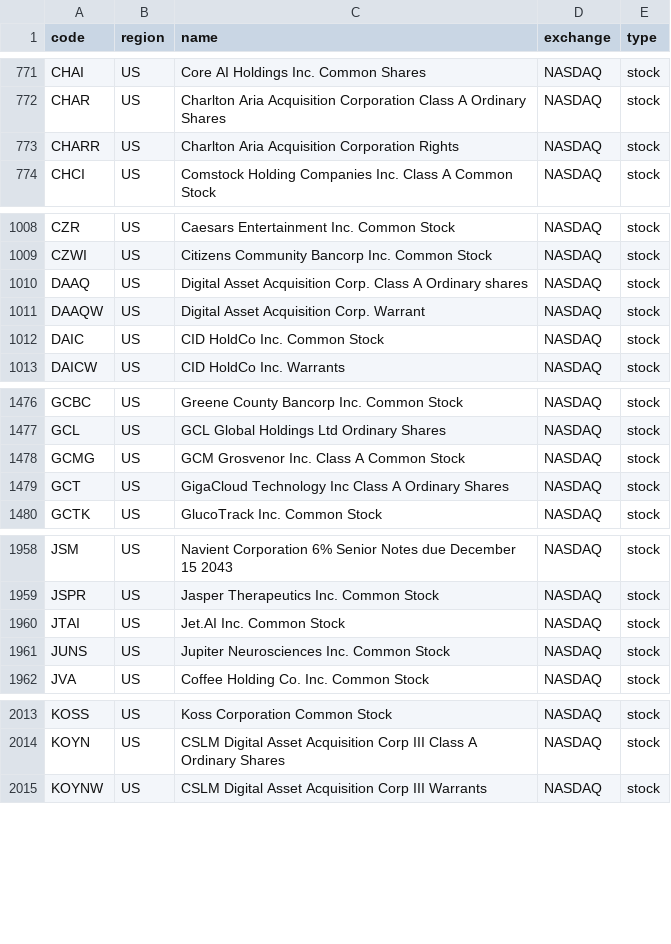
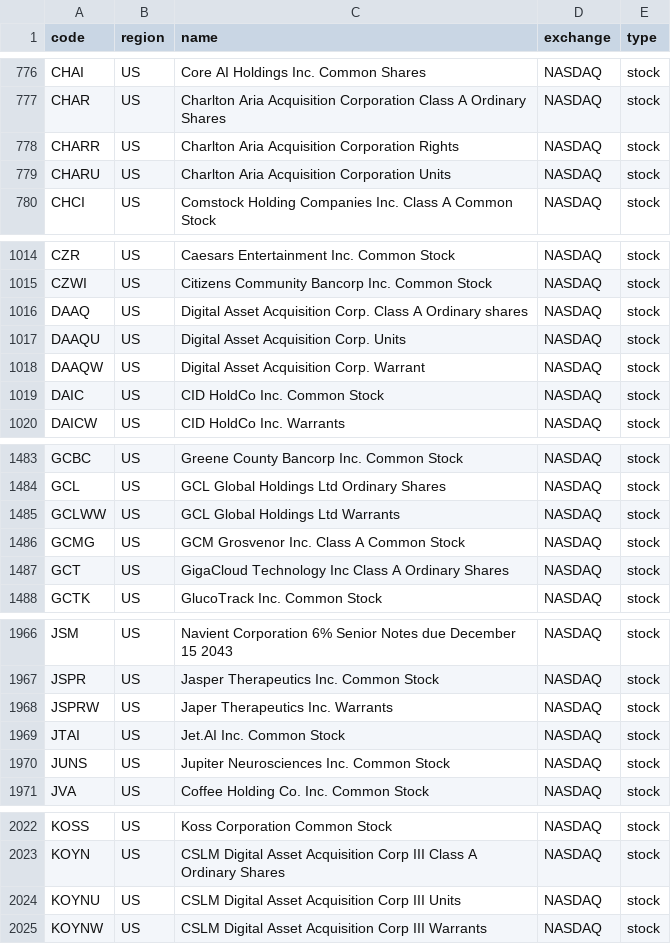
Before and after one commit to irachex/open-stock-data, a CSV file: symbols/NASDAQ.csv, drawn as a sheet; only a part is shown, gaps mark what is left out; the diff covers the shown part only.

```diff
--- a/symbols/NASDAQ.csv
+++ b/symbols/NASDAQ.csv
@@ -773,2 +778,3 @@ CHAR,US,Charlton Aria Acquisition Corporation Class A Ordinary Shares,NASDAQ,sto
 CHARR,US,Charlton Aria Acquisition Corporation Rights,NASDAQ,stock
+CHARU,US,Charlton Aria Acquisition Corporation Units,NASDAQ,stock
 CHCI,US,Comstock Holding Companies Inc. Class A Common Stock,NASDAQ,stock
@@ -1010,2 +1016,3 @@ CZWI,US,Citizens Community Bancorp Inc. Common Stock,NASDAQ,stock
 DAAQ,US,Digital Asset Acquisition Corp. Class A Ordinary shares,NASDAQ,stock
+DAAQU,US,Digital Asset Acquisition Corp. Units,NASDAQ,stock
 DAAQW,US,Digital Asset Acquisition Corp. Warrant,NASDAQ,stock
@@ -1477,2 +1484,3 @@ GCBC,US,Greene County Bancorp Inc. Common Stock,NASDAQ,stock
 GCL,US,GCL Global Holdings Ltd Ordinary Shares,NASDAQ,stock
+GCLWW,US,GCL Global Holdings Ltd Warrants,NASDAQ,stock
 GCMG,US,GCM Grosvenor Inc. Class A Common Stock,NASDAQ,stock
@@ -1959,2 +1967,3 @@ JSM,US,Navient Corporation 6% Senior Notes due December 15 2043,NASDAQ,stock
 JSPR,US,Jasper Therapeutics Inc. Common Stock,NASDAQ,stock
+JSPRW,US,Japer Therapeutics Inc. Warrants,NASDAQ,stock
 JTAI,US,Jet.AI Inc. Common Stock,NASDAQ,stock
@@ -2014,2 +2023,3 @@ KOSS,US,Koss Corporation Common Stock,NASDAQ,stock
 KOYN,US,CSLM Digital Asset Acquisition Corp III Class A Ordinary Shares,NASDAQ,stock
+KOYNU,US,CSLM Digital Asset Acquisition Corp III Units,NASDAQ,stock
 KOYNW,US,CSLM Digital Asset Acquisition Corp III Warrants,NASDAQ,stock
```
Also changed, not shown: 15 added rows elsewhere in this file, symbols/NYSE.csv.
